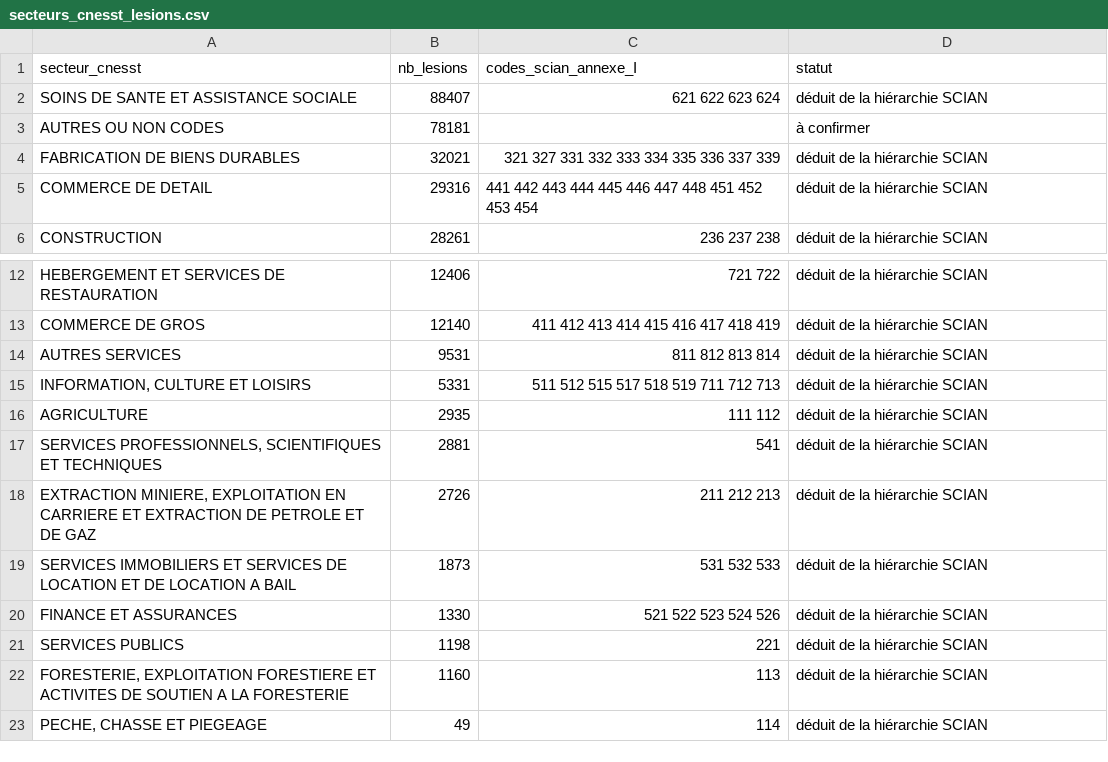
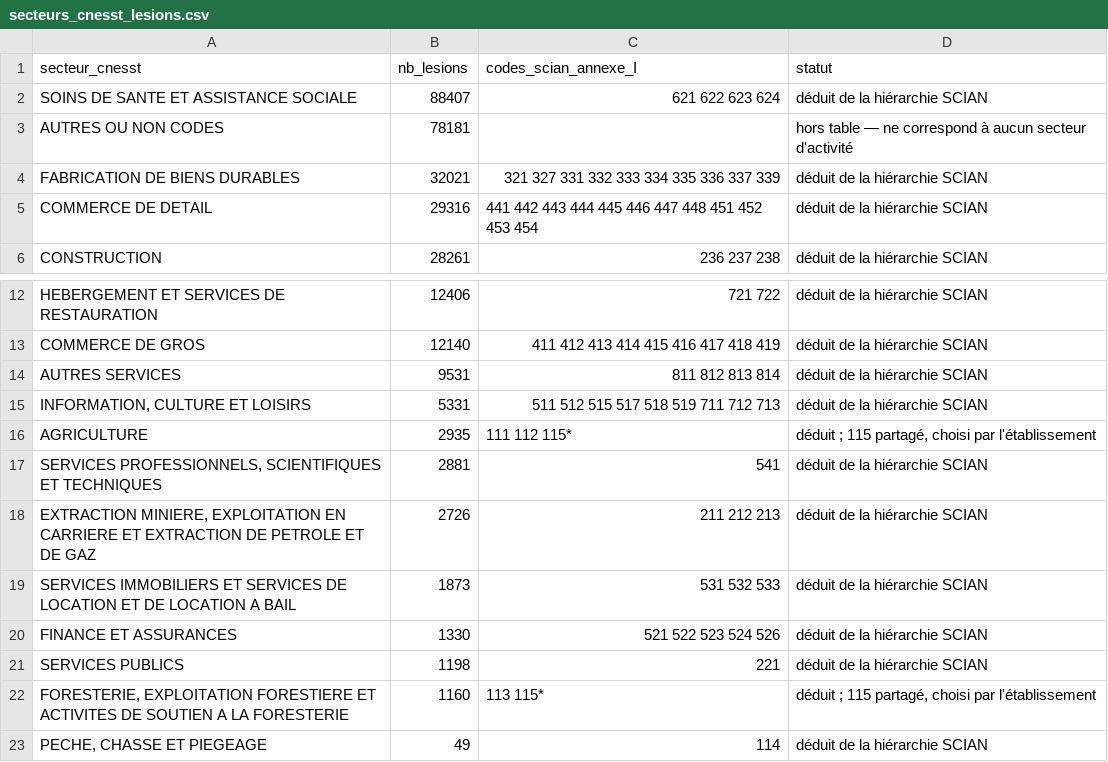
Before and after one commit to Preventera/ppai-sante-securite-quebec, a CSV file: data/referentiel/secteurs_cnesst_lesions.csv, drawn as a sheet; only a part is shown, gaps mark what is left out.

```diff
--- a/data/referentiel/secteurs_cnesst_lesions.csv
+++ b/data/referentiel/secteurs_cnesst_lesions.csv
@@ -2,3 +2,3 @@ secteur_cnesst,nb_lesions,codes_scian_annexe_I,statut
 SOINS DE SANTE ET ASSISTANCE SOCIALE,88407,621 622 623 624,déduit de la hiérarchie SCIAN
-AUTRES OU NON CODES,78181,,à confirmer
+AUTRES OU NON CODES,78181,,hors table — ne correspond à aucun secteur d'activité
 FABRICATION DE BIENS DURABLES,32021,321 327 331 332 333 334 335 336 337 339,déduit de la hiérarchie SCIAN
@@ -15,3 +15,3 @@ AUTRES SERVICES,9531,811 812 813 814,déduit de la hiérarchie SCIAN
 "INFORMATION, CULTURE ET LOISIRS",5331,511 512 515 517 518 519 711 712 713,déduit de la hiérarchie SCIAN
-AGRICULTURE,2935,111 112,déduit de la hiérarchie SCIAN
+AGRICULTURE,2935,111 112 115*,"déduit ; 115 partagé, choisi par l'établissement"
 "SERVICES PROFESSIONNELS, SCIENTIFIQUES ET TECHNIQUES",2881,541,déduit de la hiérarchie SCIAN
@@ -21,3 +21,3 @@ FINANCE ET ASSURANCES,1330,521 522 523 524 526,déduit de la hiérarchie SCIAN
 SERVICES PUBLICS,1198,221,déduit de la hiérarchie SCIAN
-"FORESTERIE, EXPLOITATION FORESTIERE ET ACTIVITES DE SOUTIEN A LA FORESTERIE",1160,113,déduit de la hiérarchie SCIAN
+"FORESTERIE, EXPLOITATION FORESTIERE ET ACTIVITES DE SOUTIEN A LA FORESTERIE",1160,113 115*,"déduit ; 115 partagé, choisi par l'établissement"
 "PECHE, CHASSE ET PIEGEAGE",49,114,déduit de la hiérarchie SCIAN
```
Also changed, not shown: 1 other file.
